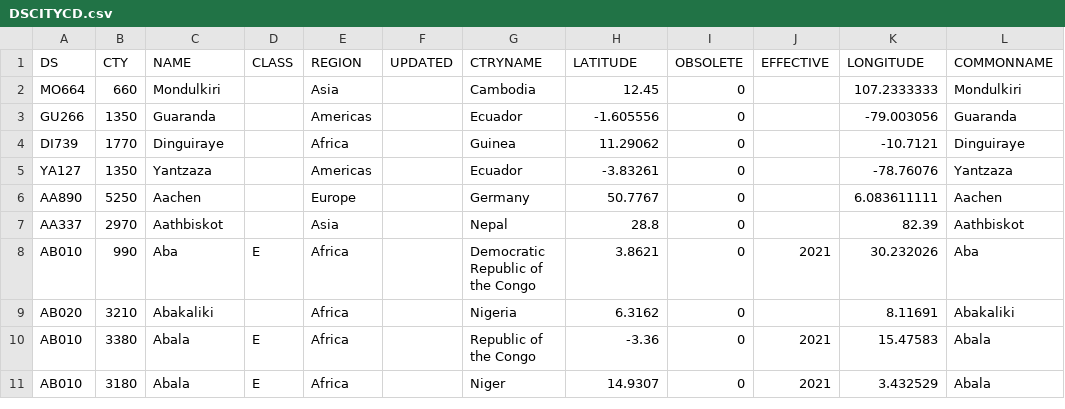
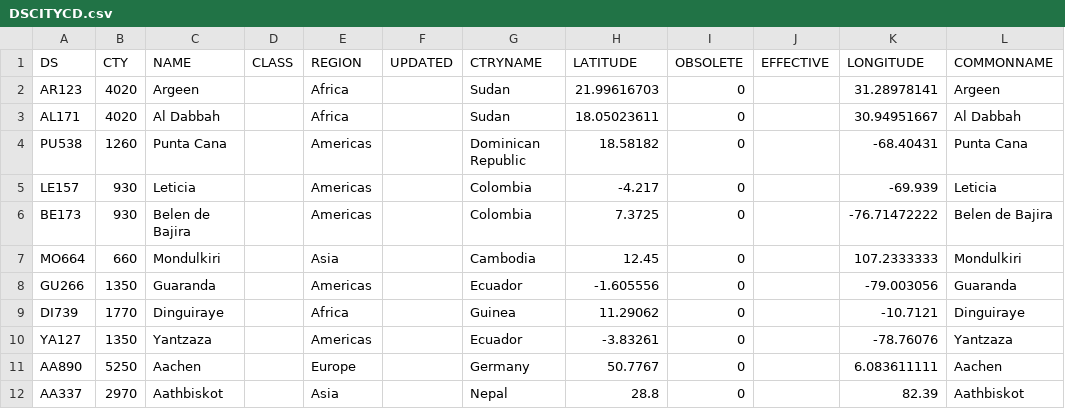
Before and after one commit to CEB-HLCM/HR-Public-Codes, a CSV file: DSCITYCD.csv, drawn as a sheet; only a part is shown; the shorter side is filled out with more unchanged rows.

Commit message:
Updated DSCITYCD

```diff
--- a/DSCITYCD.csv
+++ b/DSCITYCD.csv
@@ -1,2 +1,7 @@
 DS,CTY,NAME,CLASS,REGION,UPDATED,CTRYNAME,LATITUDE,OBSOLETE,EFFECTIVE,LONGITUDE,COMMONNAME
+AR123,4020,Argeen,,Africa,,Sudan,21.99616703,0,,31.28978141,Argeen
+AL171,4020,Al Dabbah,,Africa,,Sudan,18.05023611,0,,30.94951667,Al Dabbah
+PU538,1260,Punta Cana,,Americas,,Dominican Republic,18.58182,0,,-68.40431,Punta Cana
+LE157,930,Leticia,,Americas,,Colombia,-4.217,0,,-69.939,Leticia
+BE173,930,Belen de Bajira,,Americas,,Colombia,7.3725,0,,-76.71472222,Belen de Bajira
 MO664,660,Mondulkiri,,Asia,,Cambodia,12.45,0,,107.2333333,Mondulkiri
```
